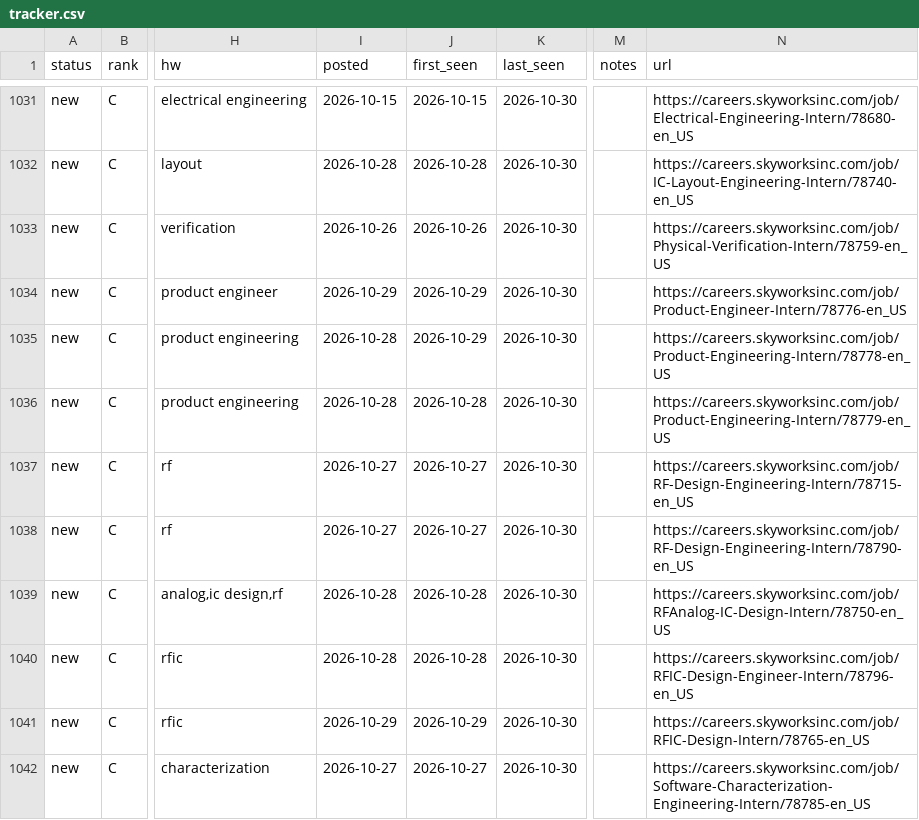
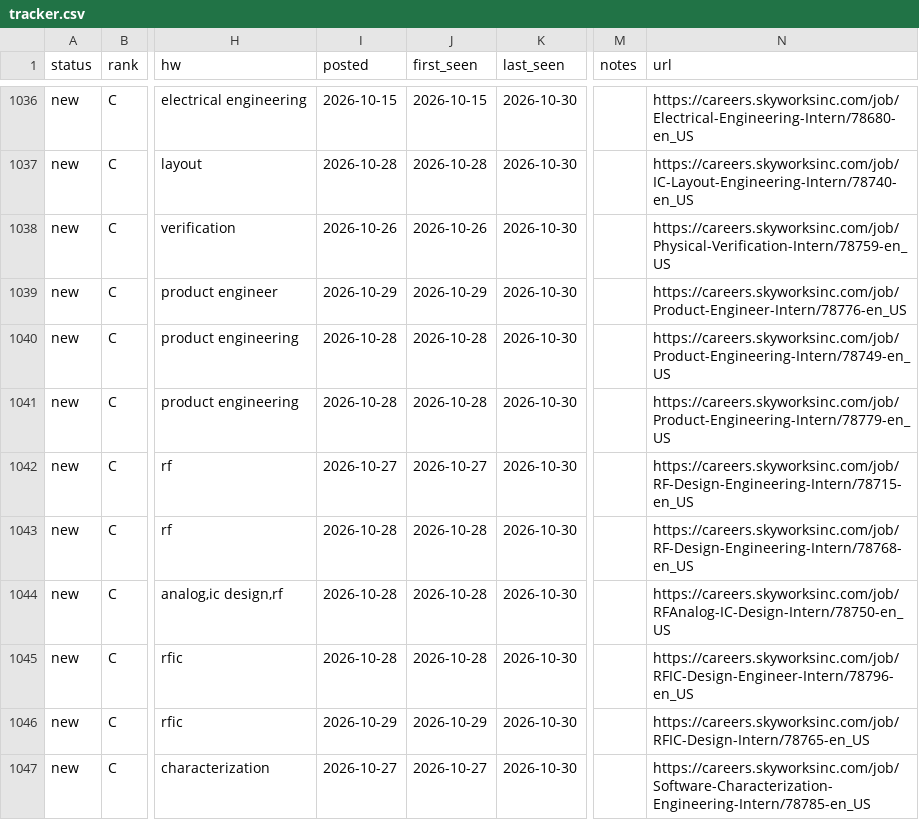
Before and after one commit to hrisheekmust-blip/coop-scraper, a CSV file: data/tracker.csv, drawn as a sheet; only a part is shown, gaps mark what is left out; addresses are those after the commit; the diff covers the shown part only; the diff names each change by its address in the sheet, - before the commit and + after, or states it on an @@ line.

```diff
--- a/data/tracker.csv
+++ b/data/tracker.csv
-J1040 (first_seen): 2026-10-29
+J1040 (first_seen): 2026-10-28
-N1040 (url): https://careers.skyworksinc.com/job/Product-Engineering-Intern/78778-en_US
+N1040 (url): https://careers.skyworksinc.com/job/Product-Engineering-Intern/78749-en_US
-I1043 (posted): 2026-10-27
+I1043 (posted): 2026-10-28
-J1043 (first_seen): 2026-10-27
+J1043 (first_seen): 2026-10-28
-N1043 (url): https://careers.skyworksinc.com/job/RF-Design-Engineering-Intern/78790-en_US
+N1043 (url): https://careers.skyworksinc.com/job/RF-Design-Engineering-Intern/78768-en_US
```
Also changed, not shown: 7 added rows, 1 removed row, 2 moved rows and 12 edited cells elsewhere in this file, data/rejected_tracked.csv, data/sheet.csv, 10 other files.
